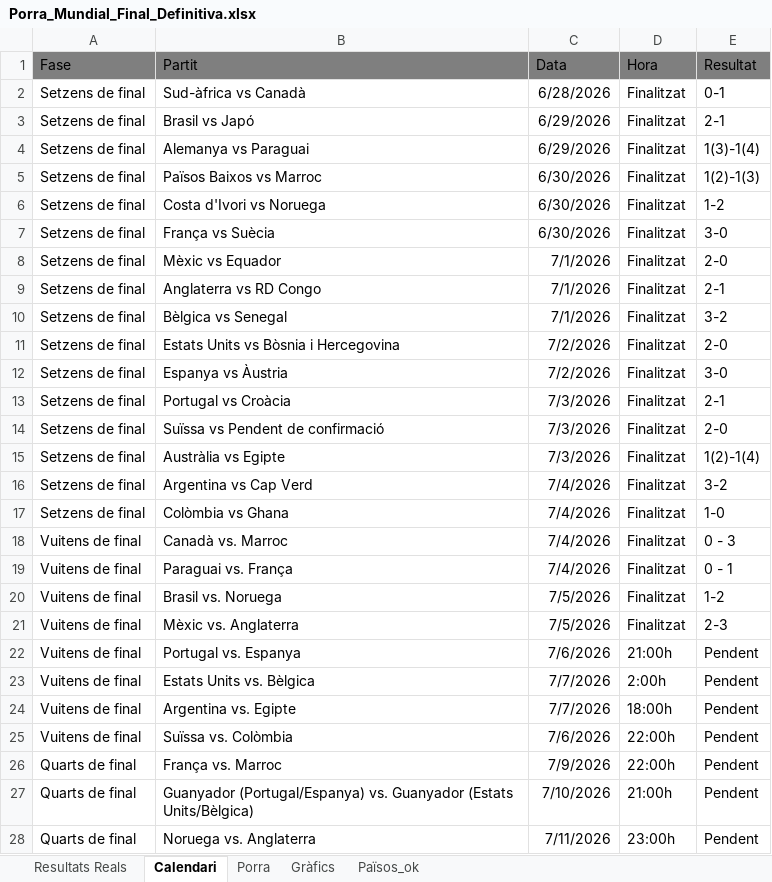
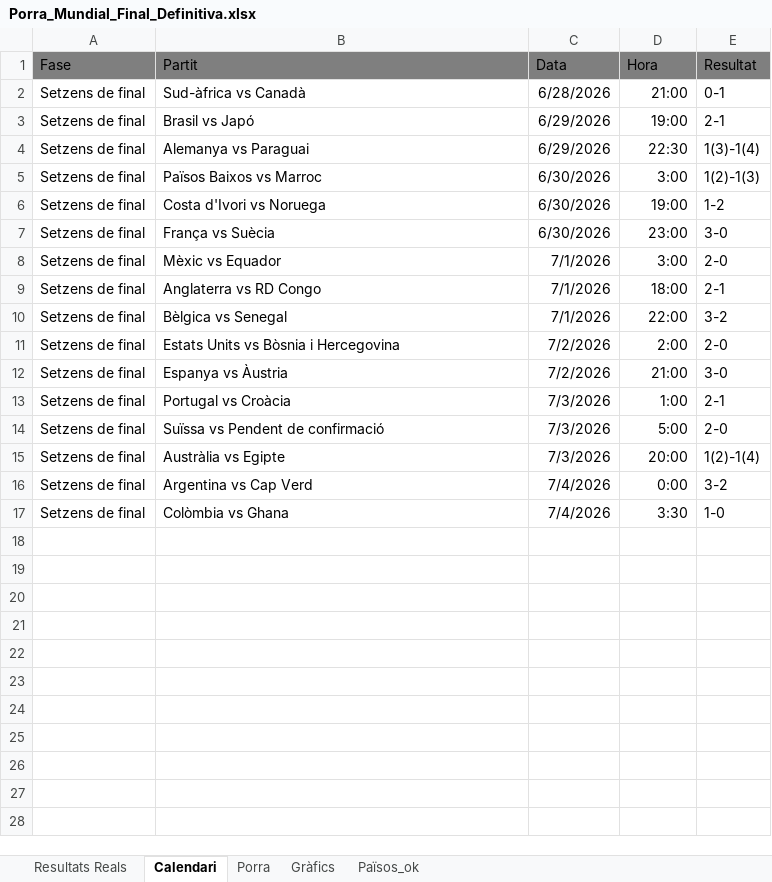
Before and after one commit to marcllopisraja-crypto/Porra_Mundial_2026_Constraula, an Excel workbook: Porra_Mundial_Final_Definitiva.xlsx, sheet Calendari, drawn as a sheet; only a part is shown; values as stored, in another font and other column widths than the file's, no borders; the diff covers the shown part only; the diff names each change by its address in the sheet, - before the commit and + after, or states it on an @@ line.

```diff
--- a/Porra_Mundial_Final_Definitiva.xlsx (sheet Calendari)
+++ b/Porra_Mundial_Final_Definitiva.xlsx (sheet Calendari)
-D2 (Hora): Finalitzat
+D2 (Hora): 21:00
-D3 (Hora): Finalitzat
+D3 (Hora): 19:00
-D4 (Hora): Finalitzat
+D4 (Hora): 22:30
-D5 (Hora): Finalitzat
+D5 (Hora): 3:00
-D6 (Hora): Finalitzat
+D6 (Hora): 19:00
-D7 (Hora): Finalitzat
+D7 (Hora): 23:00
-D8 (Hora): Finalitzat
+D8 (Hora): 3:00
-D9 (Hora): Finalitzat
+D9 (Hora): 18:00
-D10 (Hora): Finalitzat
+D10 (Hora): 22:00
-D11 (Hora): Finalitzat
+D11 (Hora): 2:00
-D12 (Hora): Finalitzat
+D12 (Hora): 21:00
-D13 (Hora): Finalitzat
+D13 (Hora): 1:00
-D14 (Hora): Finalitzat
+D14 (Hora): 5:00
-D15 (Hora): Finalitzat
+D15 (Hora): 20:00
-D16 (Hora): Finalitzat
+D16 (Hora): 0:00
-D17 (Hora): Finalitzat
+D17 (Hora): 3:30
-row 18: Vuitens de final | Canadà vs. Marroc | 7/4/2026 | Finalitzat | 0 - 3
-row 19: Vuitens de final | Paraguai vs. França | 7/4/2026 | Finalitzat | 0 - 1
-row 20: Vuitens de final | Brasil vs. Noruega | 7/5/2026 | Finalitzat | 1-2
-row 21: Vuitens de final | Mèxic vs. Anglaterra | 7/5/2026 | Finalitzat | 2-3
-row 22: Vuitens de final | Portugal vs. Espanya | 7/6/2026 | 21:00h | Pendent
-row 23: Vuitens de final | Estats Units vs. Bèlgica | 7/7/2026 | 2:00h | Pendent
-row 24: Vuitens de final | Argentina vs. Egipte | 7/7/2026 | 18:00h | Pendent
-row 25: Vuitens de final | Suïssa vs. Colòmbia | 7/6/2026 | 22:00h | Pendent
-row 26: Quarts de final | França vs. Marroc | 7/9/2026 | 22:00h | Pendent
-row 27: Quarts de final | Guanyador (Portugal/Espanya) vs. Guanyador (Estats Units/Bèlgica) | 7/10/2026 | 21:00h | Pendent
-row 28: Quarts de final | Noruega vs. Anglaterra | 7/11/2026 | 23:00h | Pendent
```
Also changed, not shown: 1 removed row elsewhere in this sheet, sheet Porra, sheet Resultats Reals.
